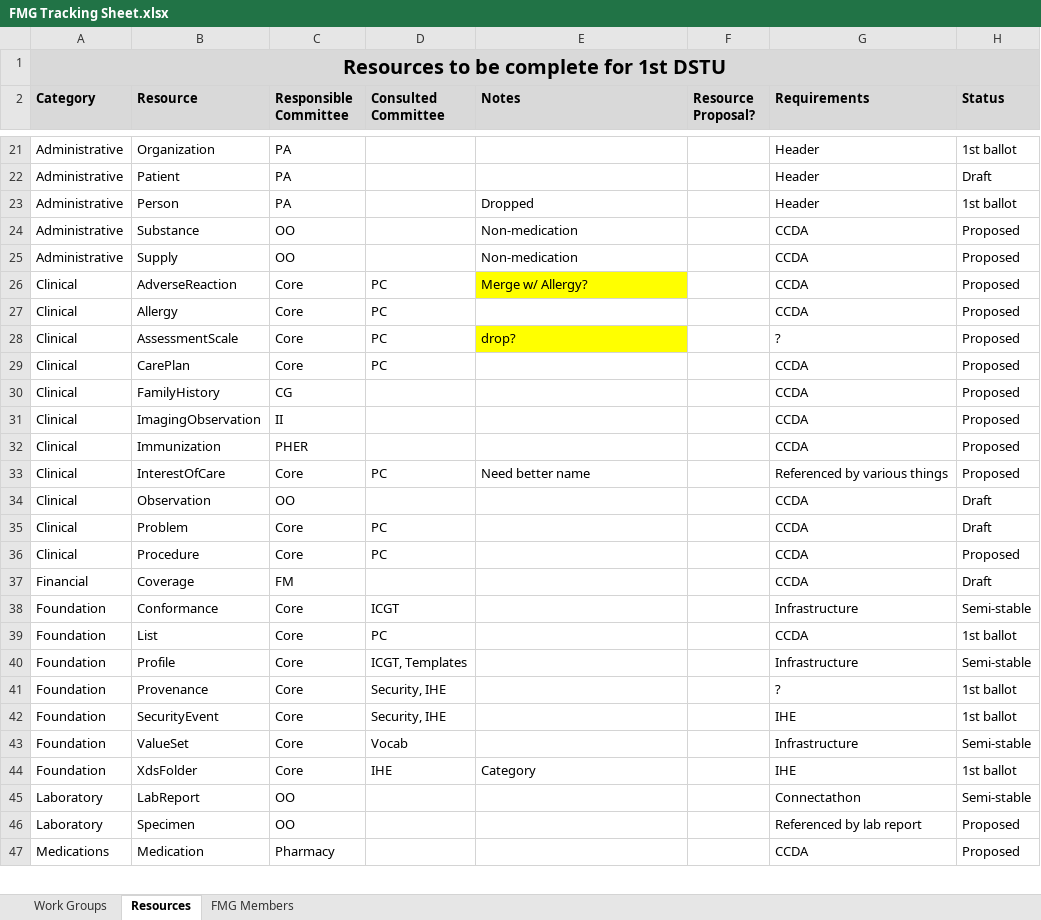
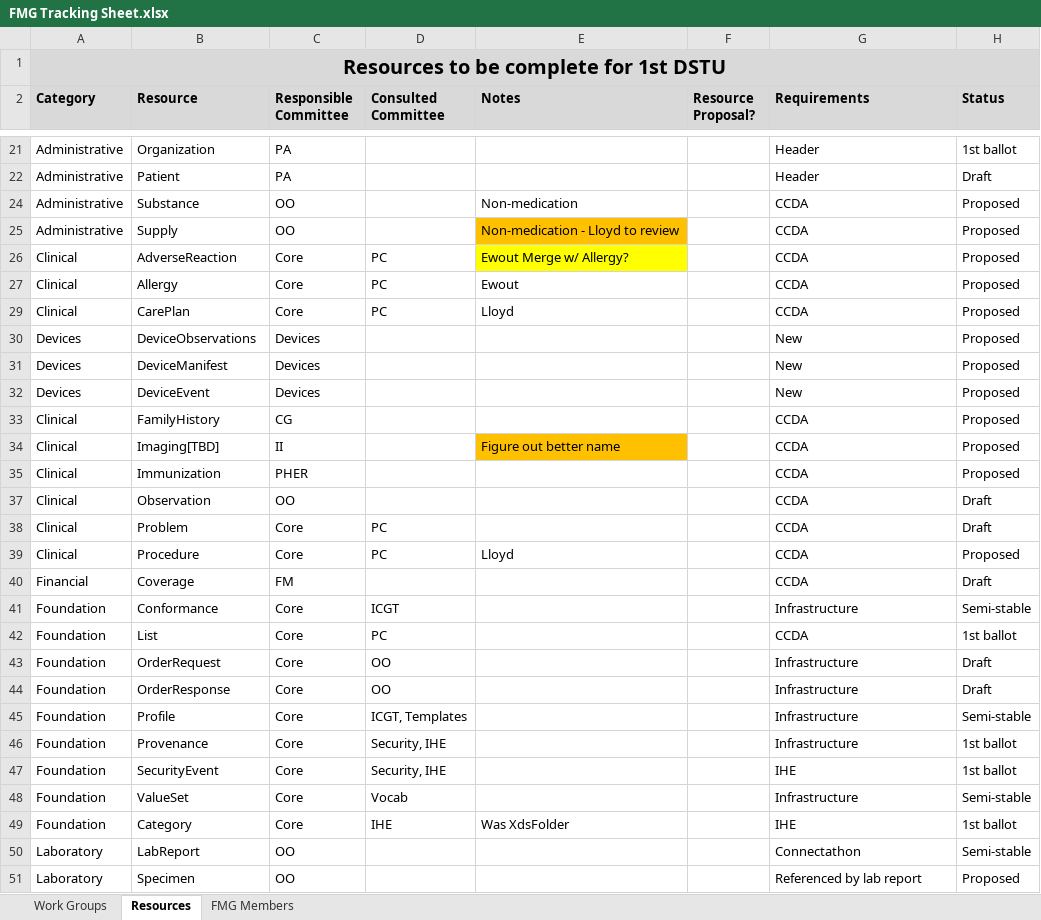
Before and after one commit to vista-novo/fhir, an Excel workbook: documents/governance/FMG/FMG Tracking Sheet.xlsx, sheet Resources, drawn as a sheet; only a part is shown, gaps mark what is left out; the shorter side is filled out with more unchanged rows; values as stored, in another font and other column widths than the file's, no borders; removed rows and columns are numbered as before the commit, all else as after; the diff covers the shown part only; the diff names each change by its address in the sheet, - before the commit and + after, or states it on an @@ line.

Commit message:
Updates from FMG session
git-svn-id: http://gforge.hl7.org/svn/fhir/trunk@854 2f0db536-2c49-4257-a3fa-e771ed206c19

```diff
--- a/documents/governance/FMG/FMG Tracking Sheet.xlsx (sheet Resources)
+++ b/documents/governance/FMG/FMG Tracking Sheet.xlsx (sheet Resources)
-row 23: Administrative | Person | PA |  | Dropped |  | Header | 1st ballot
-E25 (Notes): Non-medication
+E25 (Notes): Non-medication - Lloyd to review
-E25 fill: none
+E25 fill: #FFC000
-E26 (Notes): Merge w/ Allergy?
+E26 (Notes): Ewout Merge w/ Allergy?
-E27 (Notes): (empty)
+E27 (Notes): Ewout
-row 28: Clinical | AssessmentScale | Core | PC | drop? |  | ? | Proposed
-E29 (Notes): (empty)
+E29 (Notes): Lloyd
+row 30: Devices | DeviceObservations | Devices |  |  |  | New | Proposed
+row 31: Devices | DeviceManifest | Devices |  |  |  | New | Proposed
+row 32: Devices | DeviceEvent | Devices |  |  |  | New | Proposed
-B34 (Resource): ImagingObservation
+B34 (Resource): Imaging[TBD]
-E34 (Notes): (empty)
+E34 (Notes): Figure out better name
-E34 fill: none
+E34 fill: #FFC000
-row 33: Clinical | InterestOfCare | Core | PC | Need better name |  | Referenced by various things | Proposed
-E39 (Notes): (empty)
+E39 (Notes): Lloyd
+row 43: Foundation | OrderRequest | Core | OO |  |  | Infrastructure | Draft
+row 44: Foundation | OrderResponse | Core | OO |  |  | Infrastructure | Draft
-G46 (Requirements): ?
+G46 (Requirements): Infrastructure
-B49 (Resource): XdsFolder
+B49 (Resource): Category
-E49 (Notes): Category
+E49 (Notes): Was XdsFolder
```
Also changed, not shown: 1 removed row and 8 edited cells elsewhere in this sheet, sheet Work Groups, hidden cells.
